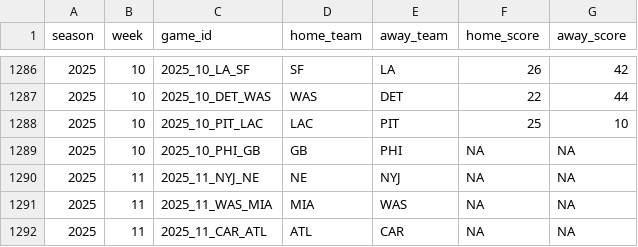
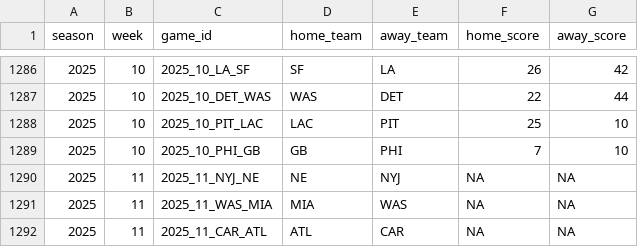
Before and after one commit to veerpclemson/better-stats-predictor, a CSV file: backend/data_pulling/games_scores2021_2025.csv, drawn as a sheet; only a part is shown, gaps mark what is left out.

```diff
--- a/backend/data_pulling/games_scores2021_2025.csv
+++ b/backend/data_pulling/games_scores2021_2025.csv
@@ -1288,3 +1288,3 @@ season,week,game_id,home_team,away_team,home_score,away_score
 2025,10,2025_10_PIT_LAC,LAC,PIT,25,10
-2025,10,2025_10_PHI_GB,GB,PHI,NA,NA
+2025,10,2025_10_PHI_GB,GB,PHI,7,10
 2025,11,2025_11_NYJ_NE,NE,NYJ,NA,NA
```
Also changed, not shown: backend/data_pulling/QBs.csv, backend/data_pulling/all_defense.csv, 8 other files.
